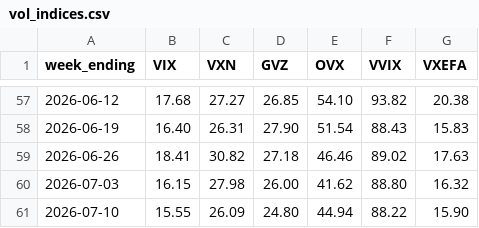
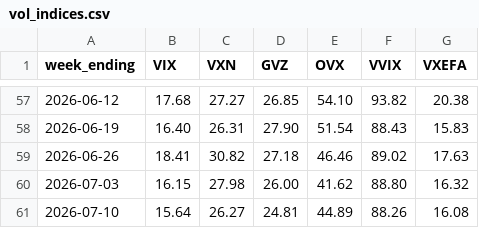
Before and after one commit to 8wy88kzpj9-pixel/hull-price-pipeline, a CSV file: data/vol_indices.csv, drawn as a sheet; only a part is shown, gaps mark what is left out.

```diff
--- a/data/vol_indices.csv
+++ b/data/vol_indices.csv
@@ -60,2 +60,2 @@ week_ending,VIX,VXN,GVZ,OVX,VVIX,VXEFA
 2026-07-03,16.15,27.98,26.00,41.62,88.80,16.32
-2026-07-10,15.55,26.09,24.80,44.94,88.22,15.90
+2026-07-10,15.64,26.27,24.81,44.89,88.26,16.08
```
Also changed, not shown: data/weekly_closes.csv.
